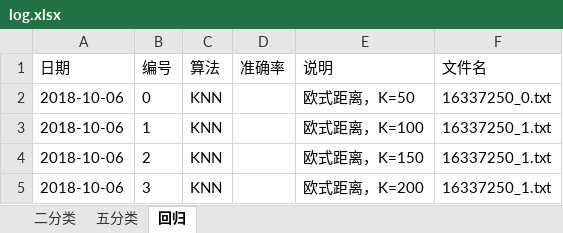
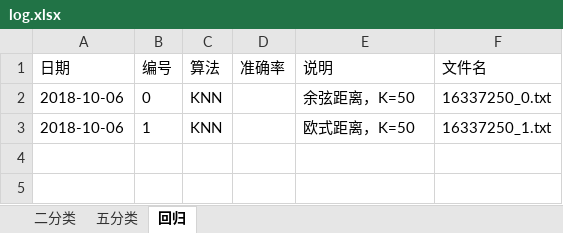
Before and after one commit to npathcheck/project, an Excel workbook: rank/log.xlsx, sheet 回归, drawn as a sheet; values as stored, in another font and other column widths than the file's, no borders; the diff names each change by its address in the sheet, - before the commit and + after, or states it on an @@ line.

```diff
--- a/rank/log.xlsx (sheet 回归)
+++ b/rank/log.xlsx (sheet 回归)
-E2 (说明): 欧式距离，K=50
+E2 (说明): 余弦距离，K=50
-E3 (说明): 欧式距离，K=100
+E3 (说明): 欧式距离，K=50
-row 4: 2018-10-06 | 2 | KNN |  | 欧式距离，K=150 | 16337250_1.txt
-row 5: 2018-10-06 | 3 | KNN |  | 欧式距离，K=200 | 16337250_1.txt
```
Also changed, not shown: sheet 二分类, sheet 五分类, 9 other files.
